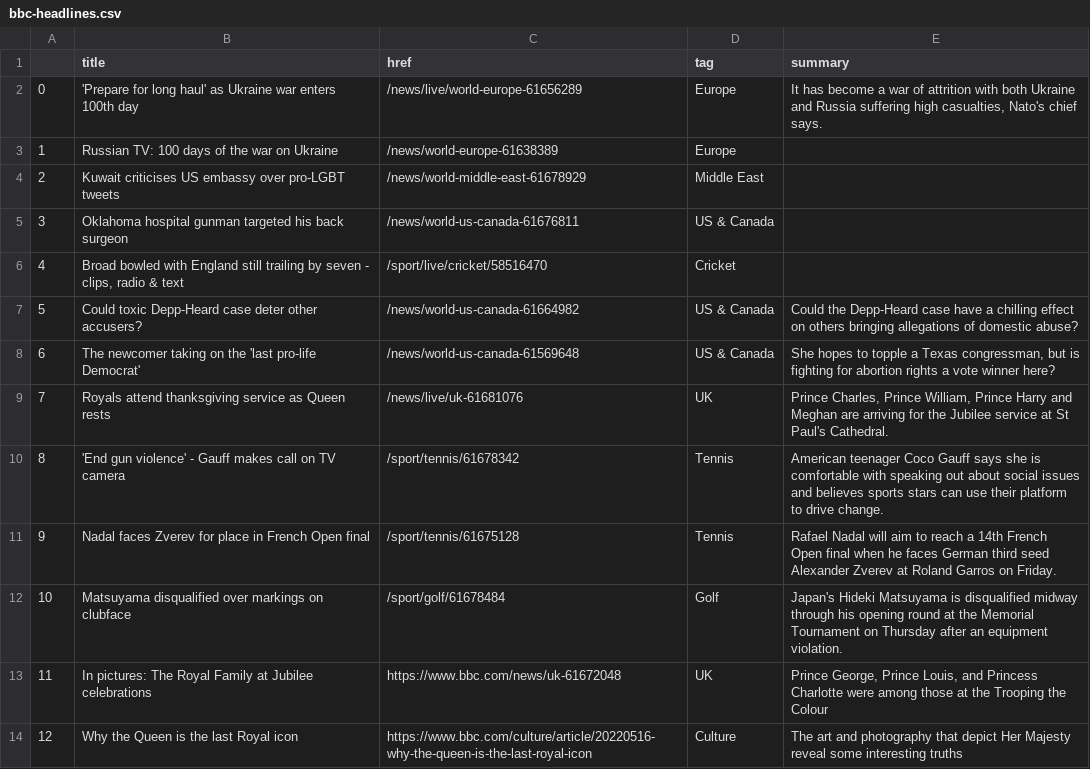
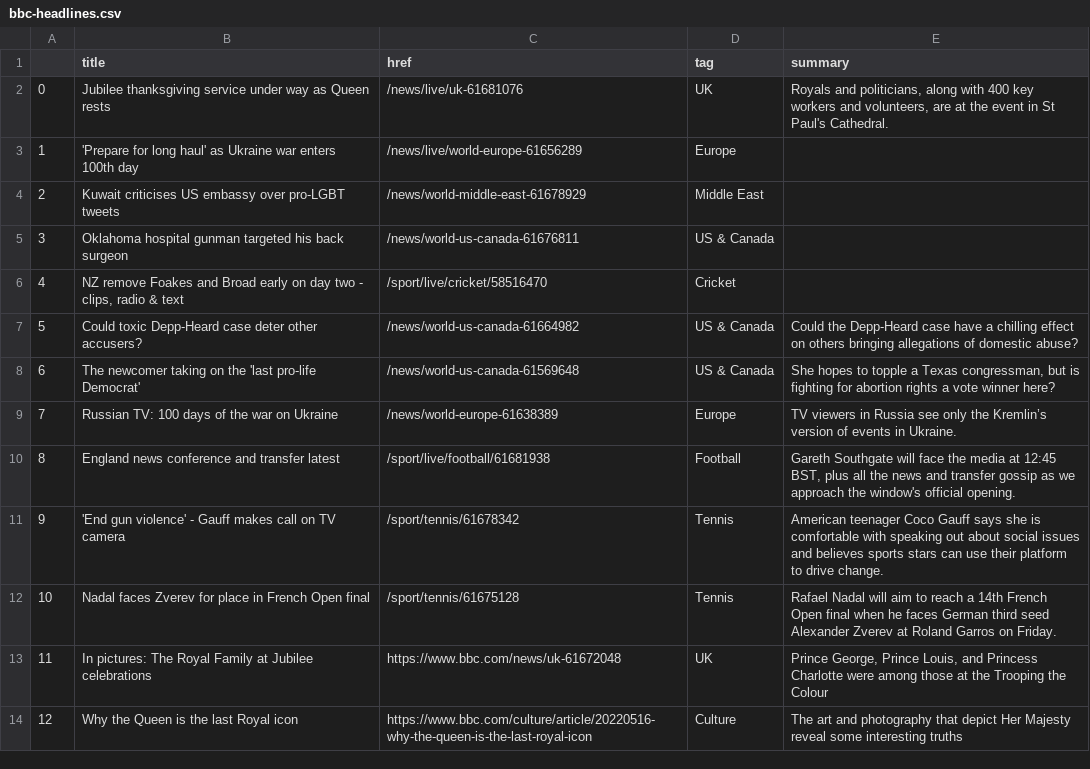
Before and after one commit to msalexford/automatic-scraper, a CSV file: bbc-headlines.csv, drawn as a sheet; only a part is shown.

```diff
--- a/bbc-headlines.csv
+++ b/bbc-headlines.csv
@@ -1,13 +1,13 @@
 ,title,href,tag,summary
-0,'Prepare for long haul' as Ukraine war enters 100th day,/news/live/world-europe-61656289,Europe,"It has become a war of attrition with both Ukraine and Russia suffering high casualties, Nato's chief says."
-1,Russian TV: 100 days of the war on Ukraine,/news/world-europe-61638389,Europe,
+0,Jubilee thanksgiving service under way as Queen rests,/news/live/uk-61681076,UK,"Royals and politicians, along with 400 key workers and volunteers, are at the event in St Paul's Cathedral."
+1,'Prepare for long haul' as Ukraine war enters 100th day,/news/live/world-europe-61656289,Europe,
 2,Kuwait criticises US embassy over pro-LGBT tweets,/news/world-middle-east-61678929,Middle East,
 3,Oklahoma hospital gunman targeted his back surgeon,/news/world-us-canada-61676811,US & Canada,
-4,"Broad bowled with England still trailing by seven - clips, radio & text",/sport/live/cricket/58516470,Cricket,
+4,"NZ remove Foakes and Broad early on day two - clips, radio & text",/sport/live/cricket/58516470,Cricket,
 5,Could toxic Depp-Heard case deter other accusers?,/news/world-us-canada-61664982,US & Canada,Could the Depp-Heard case have a chilling effect on others bringing allegations of domestic abuse?
 6,The newcomer taking on the 'last pro-life Democrat',/news/world-us-canada-61569648,US & Canada,"She hopes to topple a Texas congressman, but is fighting for abortion rights a vote winner here?"
-7,Royals attend thanksgiving service as Queen rests,/news/live/uk-61681076,UK,"Prince Charles, Prince William, Prince Harry and Meghan are arriving for the Jubilee service at St Paul's Cathedral."
-8,'End gun violence' - Gauff makes call on TV camera,/sport/tennis/61678342,Tennis,American teenager Coco Gauff says she is comfortable with speaking out about social issues and believes sports stars can use their platform to drive change.
-9,Nadal faces Zverev for place in French Open final,/sport/tennis/61675128,Tennis,Rafael Nadal will aim to reach a 14th French Open final when he faces German third seed Alexander Zverev at Roland Garros on Friday.
-10,Matsuyama disqualified over markings on clubface,/sport/golf/61678484,Golf,Japan's Hideki Matsuyama is disqualified midway through his opening round at the Memorial Tournament on Thursday after an equipment violation.
+7,Russian TV: 100 days of the war on Ukraine,/news/world-europe-61638389,Europe,TV viewers in Russia see only the Kremlin’s version of events in Ukraine.
+8,England news conference and transfer latest,/sport/live/football/61681938,Football,"Gareth Southgate will face the media at 12:45 BST, plus all the news and transfer gossip as we approach the window's official opening."
+9,'End gun violence' - Gauff makes call on TV camera,/sport/tennis/61678342,Tennis,American teenager Coco Gauff says she is comfortable with speaking out about social issues and believes sports stars can use their platform to drive change.
+10,Nadal faces Zverev for place in French Open final,/sport/tennis/61675128,Tennis,Rafael Nadal will aim to reach a 14th French Open final when he faces German third seed Alexander Zverev at Roland Garros on Friday.
 11,In pictures: The Royal Family at Jubilee celebrations,https://www.bbc.com/news/uk-61672048,UK,"Prince George, Prince Louis, and Princess Charlotte were among those at the Trooping the Colour"
```
